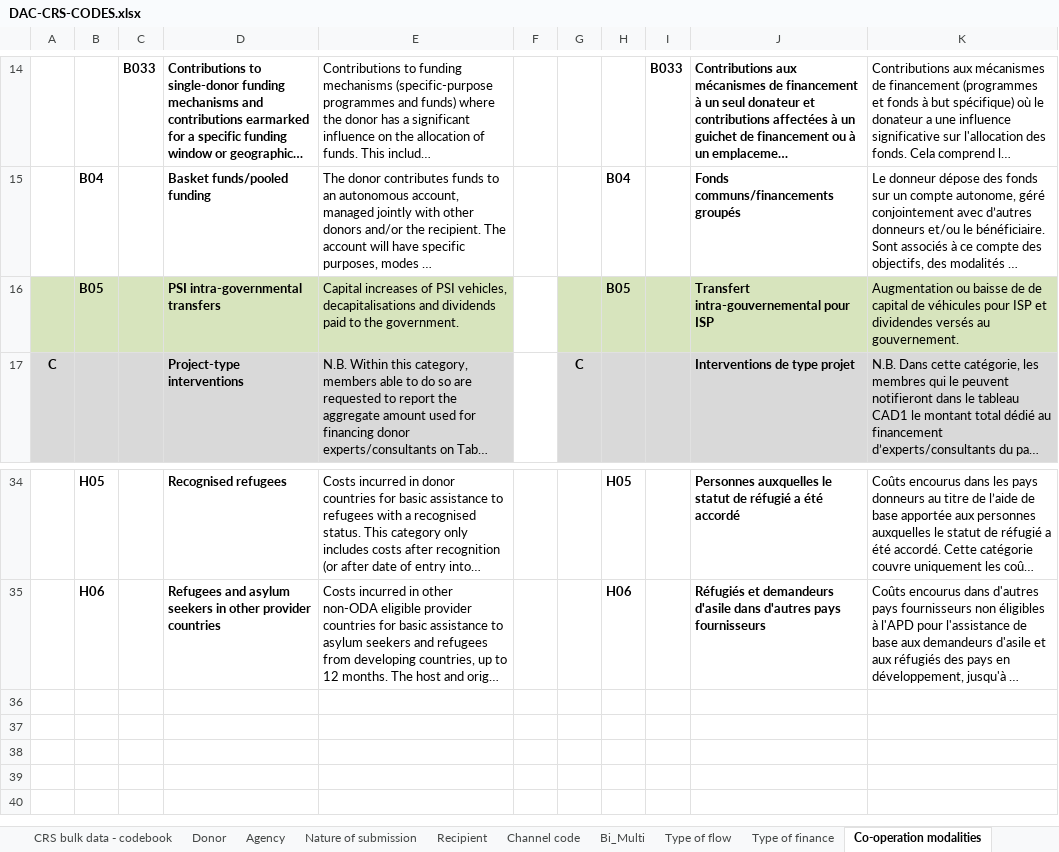
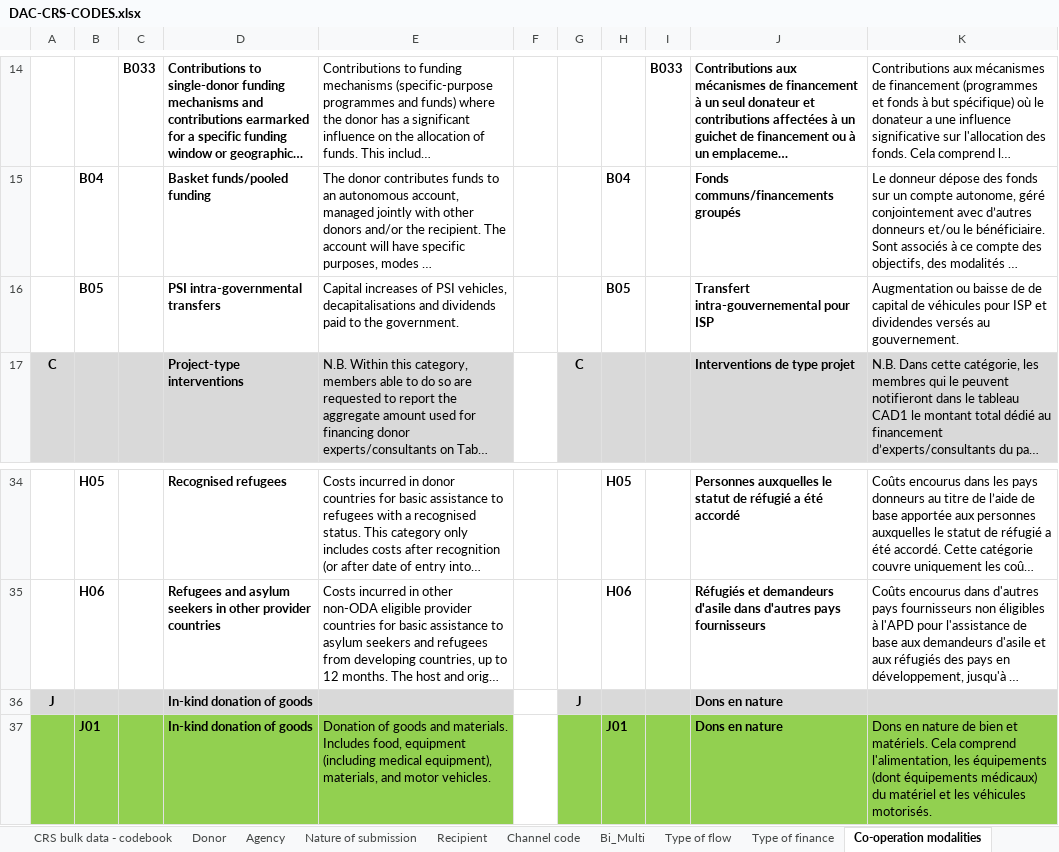
Before and after one commit to PARIS21-DATA/PRESS, an Excel workbook: data/auxiliary/DAC-CRS-CODES.xlsx, sheet Co-operation modalities, drawn as a sheet; only a part is shown, gaps mark what is left out; long unchanged cells end in …; values as stored, in another font and other column widths than the file's, no borders; ↵ is a line break in a cell; the diff names each change by its address in the sheet, - before the commit and + after, or states it on an @@ line.

```diff
--- a/data/auxiliary/DAC-CRS-CODES.xlsx (sheet Co-operation modalities)
+++ b/data/auxiliary/DAC-CRS-CODES.xlsx (sheet Co-operation modalities)
-A16:E16 fill: #D7E4BD
+A16:E16 fill: none
-G16:K16 fill: #D7E4BD
+G16:K16 fill: none
+row 36: J |  |  | In-kind donation of goods |  |  | J |  |  | Dons en nature
+row 37:  | J01 |  | In-kind donation of goods | Donation of goods and materials. Includes food, equipment ↵ (including medical equipment), materials, and motor vehicles. |  |  | J01 |  | Dons en nature | Dons en nature de bien et matériels. Cela comprend l'alimentation, les équipements (dont équipements médicaux) du matériel et les véhicules motorisés.
```
Also changed, not shown: sheet Agency, sheet Channel code, sheet PSI flag, sheet web link, sheet PSI additionality, sheet Recipient, 5 more sheets, data/auxiliary/fragile_states.xlsx, 7 other files.
